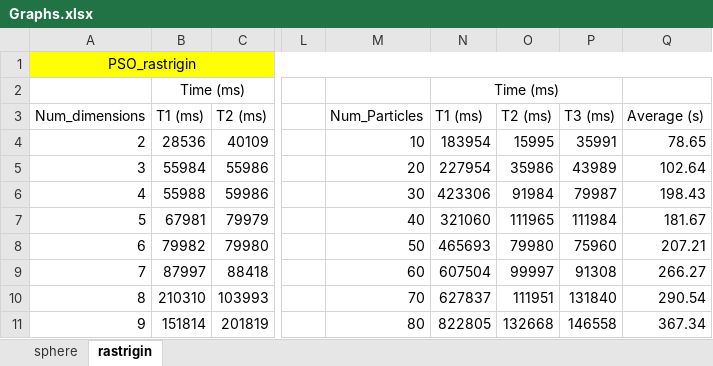
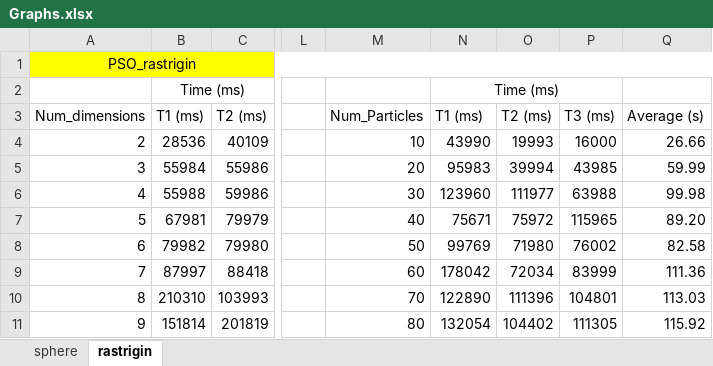
Before and after one commit to ayazhassan-courses/project-pyteam, an Excel workbook: Documentation/Graphs.xlsx, sheet rastrigin, drawn as a sheet; only a part is shown, gaps mark what is left out; values as stored, in another font and other column widths than the file's, no borders; charts and pictures not drawn; the diff covers the shown part only; the diff names each change by its address in the sheet, - before the commit and + after, or states it on an @@ line.

```diff
--- a/Documentation/Graphs.xlsx (sheet rastrigin)
+++ b/Documentation/Graphs.xlsx (sheet rastrigin)
-N4: 183954
+N4: 43990
-O4: 15995
+O4: 19993
-P4: 35991
+P4: 16000
-Q4: 78.65
+Q4: 26.66
-N5: 227954
+N5: 95983
-O5: 35986
+O5: 39994
-P5: 43989
+P5: 43985
-Q5: 102.64
+Q5: 59.99
-N6: 423306
+N6: 123960
-O6: 91984
+O6: 111977
-P6: 79987
+P6: 63988
-Q6: 198.43
+Q6: 99.98
-N7: 321060
+N7: 75671
-O7: 111965
+O7: 75972
-P7: 111984
+P7: 115965
-Q7: 181.67
+Q7: 89.20
-N8: 465693
+N8: 99769
-O8: 79980
+O8: 71980
-P8: 75960
+P8: 76002
-Q8: 207.21
+Q8: 82.58
-N9: 607504
+N9: 178042
-O9: 99997
+O9: 72034
-P9: 91308
+P9: 83999
-Q9: 266.27
+Q9: 111.36
-N10: 627837
+N10: 122890
-O10: 111951
+O10: 111396
-P10: 131840
+P10: 104801
-Q10: 290.54
+Q10: 113.03
-N11: 822805
+N11: 132054
-O11: 132668
+O11: 104402
-P11: 146558
+P11: 111305
-Q11: 367.34
+Q11: 115.92
```
Also changed, not shown: 48 edited cells elsewhere in this sheet, charts or pictures, 1 other file.
